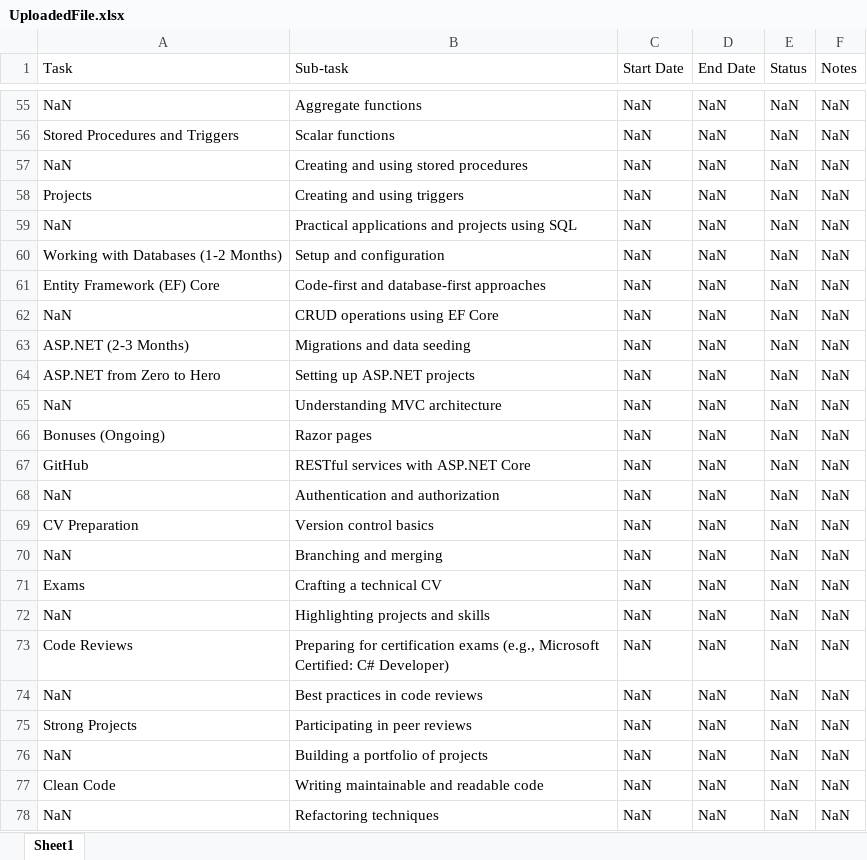
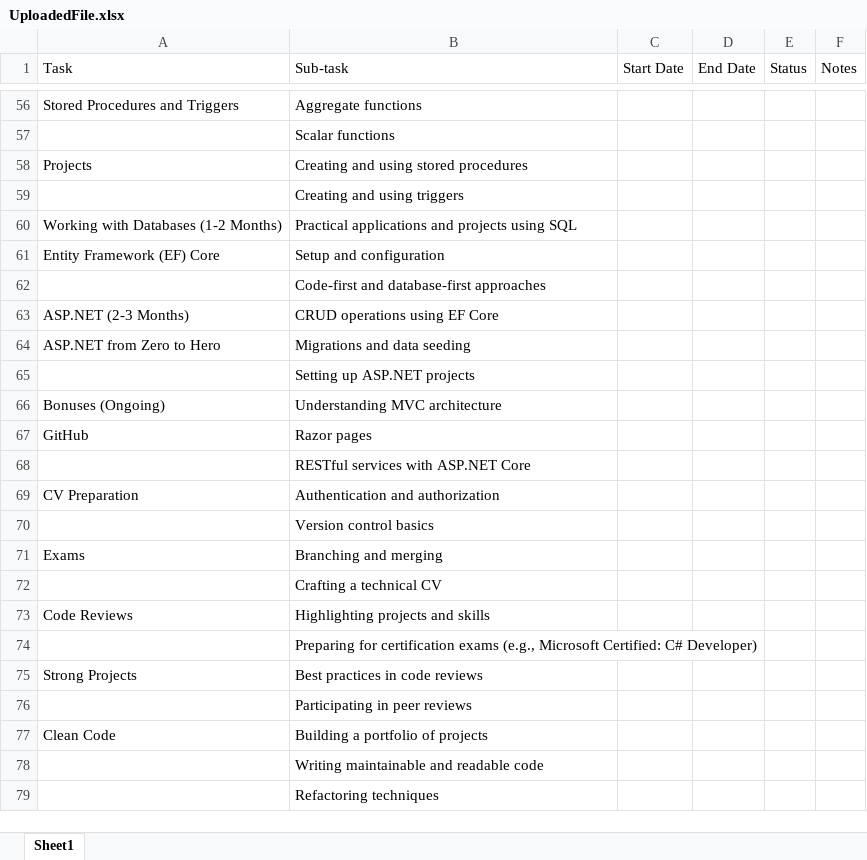
Before and after one commit to iwanlothbrok/WhizAcademy-LMS, an Excel workbook: LMS-WhizAcademySystem.Server/UploadedFile.xlsx, sheet Sheet1, drawn as a sheet; only a part is shown, gaps mark what is left out; values as stored, in another font and other column widths than the file's, no cell formats; addresses are those after the commit; the diff covers the shown part only; the diff names each change by its address in the sheet, - before the commit and + after, or states it on an @@ line.

```diff
--- a/LMS-WhizAcademySystem.Server/UploadedFile.xlsx (sheet Sheet1)
+++ b/LMS-WhizAcademySystem.Server/UploadedFile.xlsx (sheet Sheet1)
-A56 (Task): NaN
+A56 (Task): Stored Procedures and Triggers
-C56:C79 (Start Date): NaN
+C56:C79 (Start Date): (empty)
-D56:D79 (End Date): NaN
+D56:D79 (End Date): (empty)
-E56:E79 (Status): NaN
+E56:E79 (Status): (empty)
-F56:F79 (Notes): NaN
+F56:F79 (Notes): (empty)
-A57 (Task): Stored Procedures and Triggers
+A57 (Task): (empty)
-A58 (Task): NaN
+A58 (Task): Projects
-A59 (Task): Projects
+A59 (Task): (empty)
-A60 (Task): NaN
+A60 (Task): Working with Databases (1-2 Months)
-A61 (Task): Working with Databases (1-2 Months)
+A61 (Task): Entity Framework (EF) Core
-A62 (Task): Entity Framework (EF) Core
+A62 (Task): (empty)
-A63 (Task): NaN
+A63 (Task): ASP.NET (2-3 Months)
-A64 (Task): ASP.NET (2-3 Months)
+A64 (Task): ASP.NET from Zero to Hero
-A65 (Task): ASP.NET from Zero to Hero
+A65 (Task): (empty)
-A66 (Task): NaN
+A66 (Task): Bonuses (Ongoing)
-A67 (Task): Bonuses (Ongoing)
+A67 (Task): GitHub
-A68 (Task): GitHub
+A68 (Task): (empty)
-A69 (Task): NaN
+A69 (Task): CV Preparation
-A70 (Task): CV Preparation
+A70 (Task): (empty)
-A71 (Task): NaN
+A71 (Task): Exams
-A72 (Task): Exams
+A72 (Task): (empty)
-A73 (Task): NaN
+A73 (Task): Code Reviews
-A74 (Task): Code Reviews
+A74 (Task): (empty)
-A75 (Task): NaN
+A75 (Task): Strong Projects
-A76 (Task): Strong Projects
+A76 (Task): (empty)
-A77 (Task): NaN
+A77 (Task): Clean Code
-A78 (Task): Clean Code
+A78 (Task): (empty)
-A79 (Task): NaN
+A79 (Task): (empty)
```
Also changed, not shown: 1 added row and 265 edited cells elsewhere in this sheet, cell formats, 14 other files.
